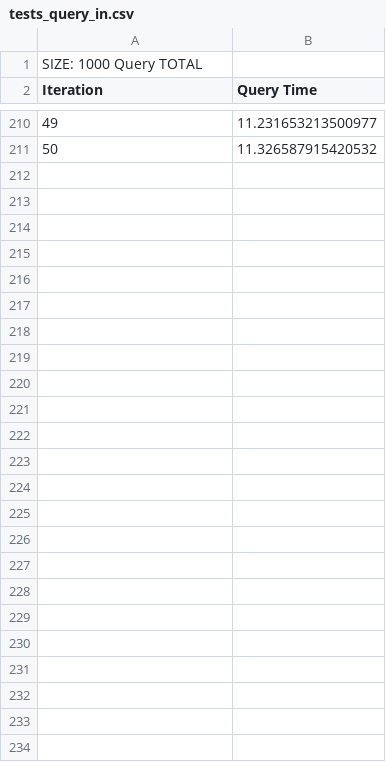
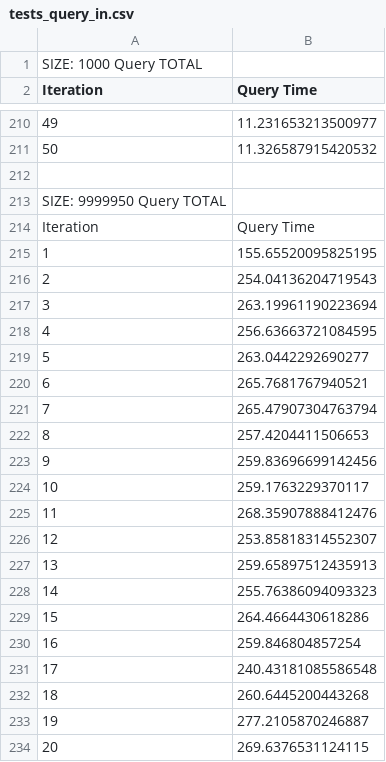
Before and after one commit to pedrofaria09/DISS_INEGI, a CSV file: INEGI/files/tests_query_in.csv, drawn as a sheet; only a part is shown, gaps mark what is left out; the diff names each change by its address in the sheet, - before the commit and + after, or states it on an @@ line.

```diff
--- a/INEGI/files/tests_query_in.csv
+++ b/INEGI/files/tests_query_in.csv
+row 212: (empty)
+row 213: SIZE: 9999950 Query TOTAL
+row 214: Iteration | Query Time
+row 215: 1 | 155.65520095825195
+row 216: 2 | 254.04136204719543
+row 217: 3 | 263.19961190223694
+row 218: 4 | 256.63663721084595
+row 219: 5 | 263.0442292690277
+row 220: 6 | 265.7681767940521
+row 221: 7 | 265.47907304763794
+row 222: 8 | 257.4204411506653
+row 223: 9 | 259.83696699142456
+row 224: 10 | 259.1763229370117
+row 225: 11 | 268.35907888412476
+row 226: 12 | 253.85818314552307
+row 227: 13 | 259.65897512435913
+row 228: 14 | 255.76386094093323
+row 229: 15 | 264.4664430618286
+row 230: 16 | 259.846804857254
+row 231: 17 | 240.43181085586548
+row 232: 18 | 260.6445200443268
+row 233: 19 | 277.2105870246887
+row 234: 20 | 269.6376531124115
```
Also changed, not shown: INEGI/files/tests_insert_mg.csv, INEGI/files/tests_insert_pg.csv, 5 other files.
